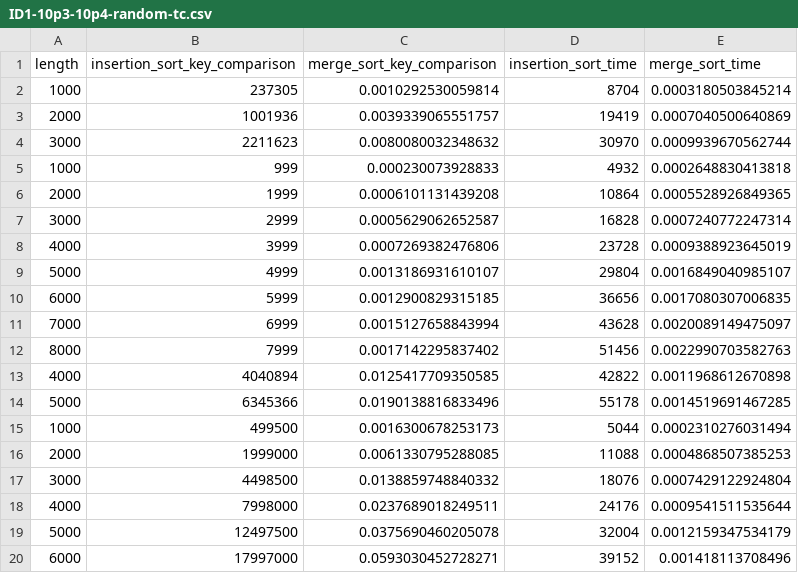
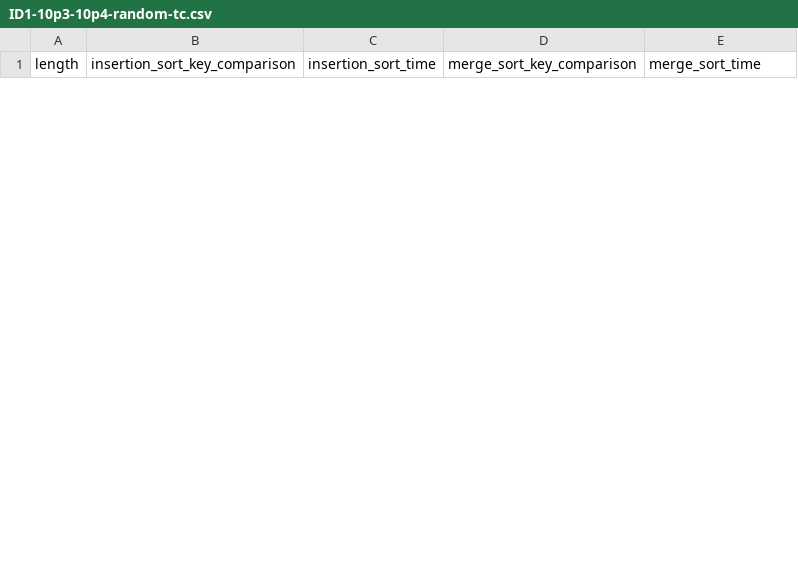
Before and after one commit to yijisuk/SC2001-Lab1-HybridSort, a CSV file: data_storage/time_complexity/batch_1/ID1-10p3-10p4-random-tc.csv, drawn as a sheet; only a part is shown; removed rows and columns are numbered as before the commit, all else as after; the diff covers the shown part only; the diff names each change by its address in the sheet, - before the commit and + after, or states it on an @@ line.

```diff
--- a/data_storage/time_complexity/batch_1/ID1-10p3-10p4-random-tc.csv
+++ b/data_storage/time_complexity/batch_1/ID1-10p3-10p4-random-tc.csv
-column C (merge_sort_key_comparison), empty
+column D (merge_sort_key_comparison), empty
-row 2: 1000 | 237305 | 0.0010292530059814 | 8704 | 0.0003180503845214
-row 3: 2000 | 1001936 | 0.0039339065551757 | 19419 | 0.0007040500640869
-row 4: 3000 | 2211623 | 0.0080080032348632 | 30970 | 0.0009939670562744
-row 5: 1000 | 999 | 0.000230073928833 | 4932 | 0.0002648830413818
-row 6: 2000 | 1999 | 0.0006101131439208 | 10864 | 0.0005528926849365
-row 7: 3000 | 2999 | 0.0005629062652587 | 16828 | 0.0007240772247314
-row 8: 4000 | 3999 | 0.0007269382476806 | 23728 | 0.0009388923645019
-row 9: 5000 | 4999 | 0.0013186931610107 | 29804 | 0.0016849040985107
-row 10: 6000 | 5999 | 0.0012900829315185 | 36656 | 0.0017080307006835
-row 11: 7000 | 6999 | 0.0015127658843994 | 43628 | 0.0020089149475097
-row 12: 8000 | 7999 | 0.0017142295837402 | 51456 | 0.0022990703582763
-row 13: 4000 | 4040894 | 0.0125417709350585 | 42822 | 0.0011968612670898
-row 14: 5000 | 6345366 | 0.0190138816833496 | 55178 | 0.0014519691467285
-row 15: 1000 | 499500 | 0.0016300678253173 | 5044 | 0.0002310276031494
-row 16: 2000 | 1999000 | 0.0061330795288085 | 11088 | 0.0004868507385253
-row 17: 3000 | 4498500 | 0.0138859748840332 | 18076 | 0.0007429122924804
-row 18: 4000 | 7998000 | 0.0237689018249511 | 24176 | 0.0009541511535644
-row 19: 5000 | 12497500 | 0.0375690460205078 | 32004 | 0.0012159347534179
-row 20: 6000 | 17997000 | 0.0593030452728271 | 39152 | 0.001418113708496
```
Also changed, not shown: 9 added rows and 9 removed rows elsewhere in this file, data_storage/time_complexity/batch_0/ID1-10p3-10p4-random-tc.csv, data_storage/time_complexity/batch_2/ID1-10p3-10p4-random-tc.csv, 27 other files.
